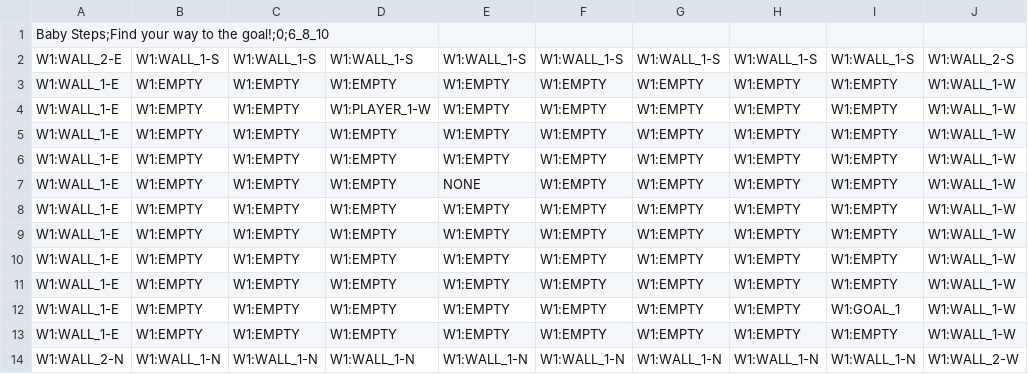
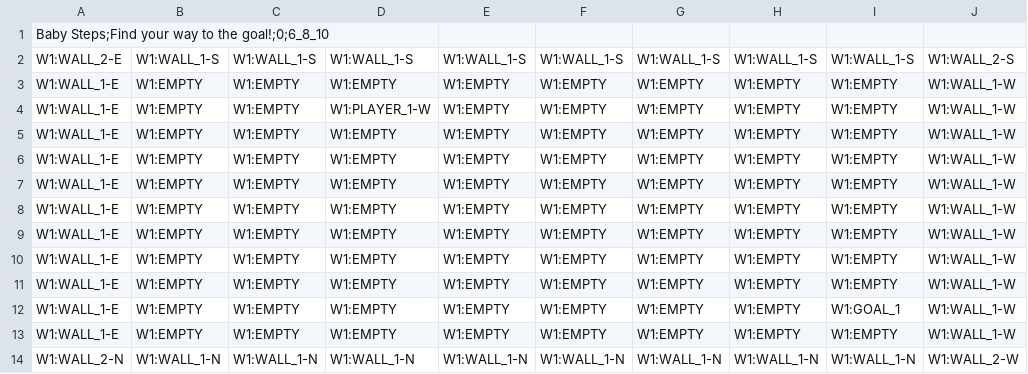
Before and after one commit to Bonk-Inc/gmtk-2022, a CSV file: Assets/Resources/Levels/Level-1.csv, drawn as a sheet.

```diff
--- a/Assets/Resources/Levels/Level-1.csv
+++ b/Assets/Resources/Levels/Level-1.csv
@@ -6,3 +6,3 @@ W1:WALL_1-E,W1:EMPTY,W1:EMPTY,W1:EMPTY,W1:EMPTY,W1:EMPTY,W1:EMPTY,W1:EMPTY,W1:EM
 W1:WALL_1-E,W1:EMPTY,W1:EMPTY,W1:EMPTY,W1:EMPTY,W1:EMPTY,W1:EMPTY,W1:EMPTY,W1:EMPTY,W1:WALL_1-W
-W1:WALL_1-E,W1:EMPTY,W1:EMPTY,W1:EMPTY,NONE,W1:EMPTY,W1:EMPTY,W1:EMPTY,W1:EMPTY,W1:WALL_1-W
+W1:WALL_1-E,W1:EMPTY,W1:EMPTY,W1:EMPTY,W1:EMPTY,W1:EMPTY,W1:EMPTY,W1:EMPTY,W1:EMPTY,W1:WALL_1-W
 W1:WALL_1-E,W1:EMPTY,W1:EMPTY,W1:EMPTY,W1:EMPTY,W1:EMPTY,W1:EMPTY,W1:EMPTY,W1:EMPTY,W1:WALL_1-W
```
Also changed, not shown: 1 other file.
